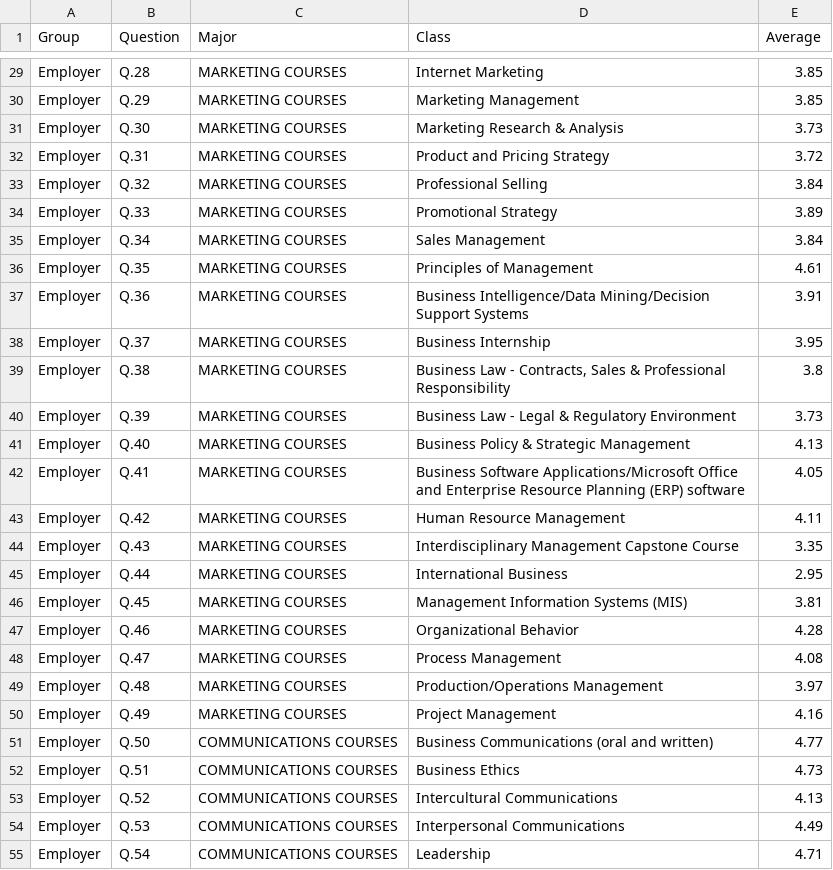
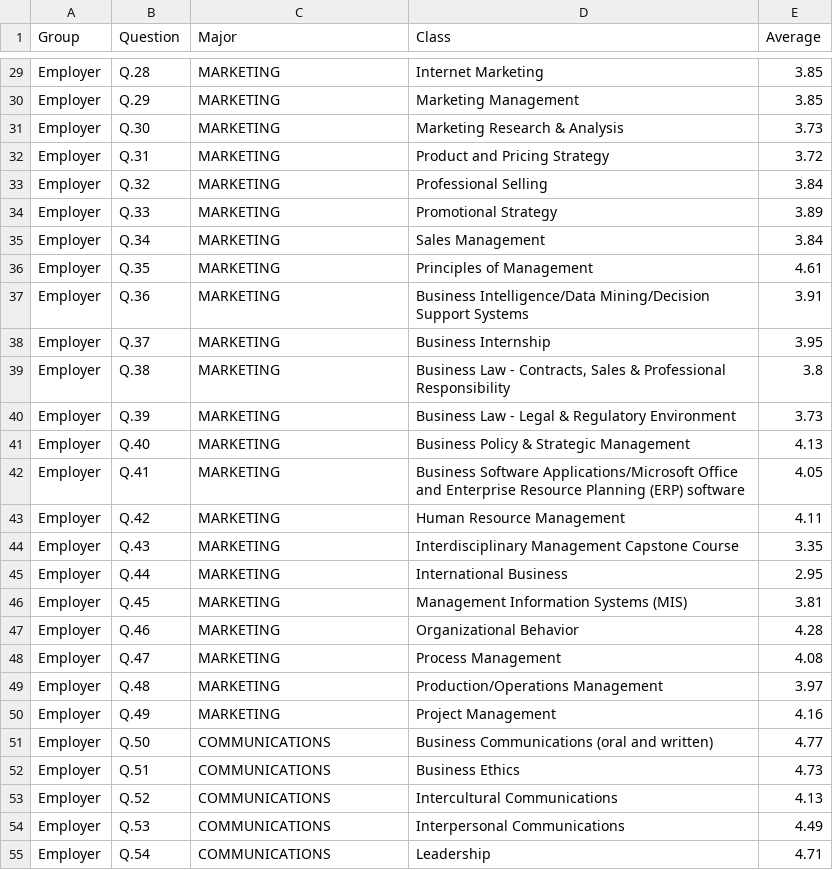
Before and after one commit to wmackedanz/Consulting_Repository, a CSV file: Management_means.csv, drawn as a sheet; only a part is shown, gaps mark what is left out; the diff covers the shown part only; the diff names each change by its address in the sheet, - before the commit and + after, or states it on an @@ line.

```diff
--- a/Management_means.csv
+++ b/Management_means.csv
-C29:C50 (Major): MARKETING COURSES
+C29:C50 (Major): MARKETING
-C51:C55 (Major): COMMUNICATIONS COURSES
+C51:C55 (Major): COMMUNICATIONS
```
Also changed, not shown: 89 edited cells elsewhere in this file.
